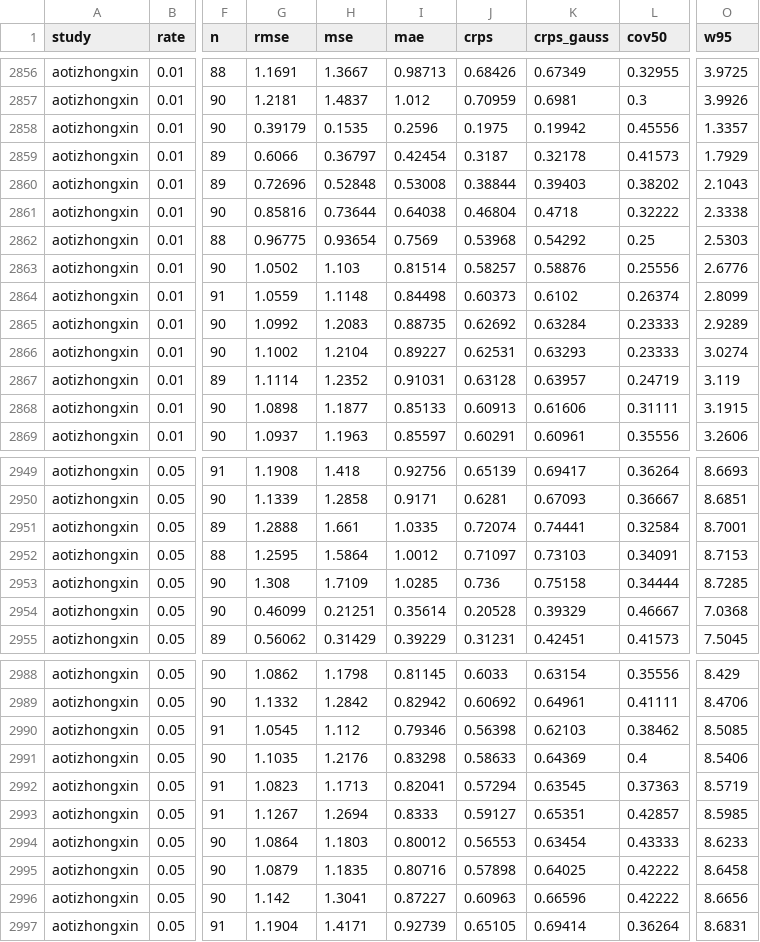
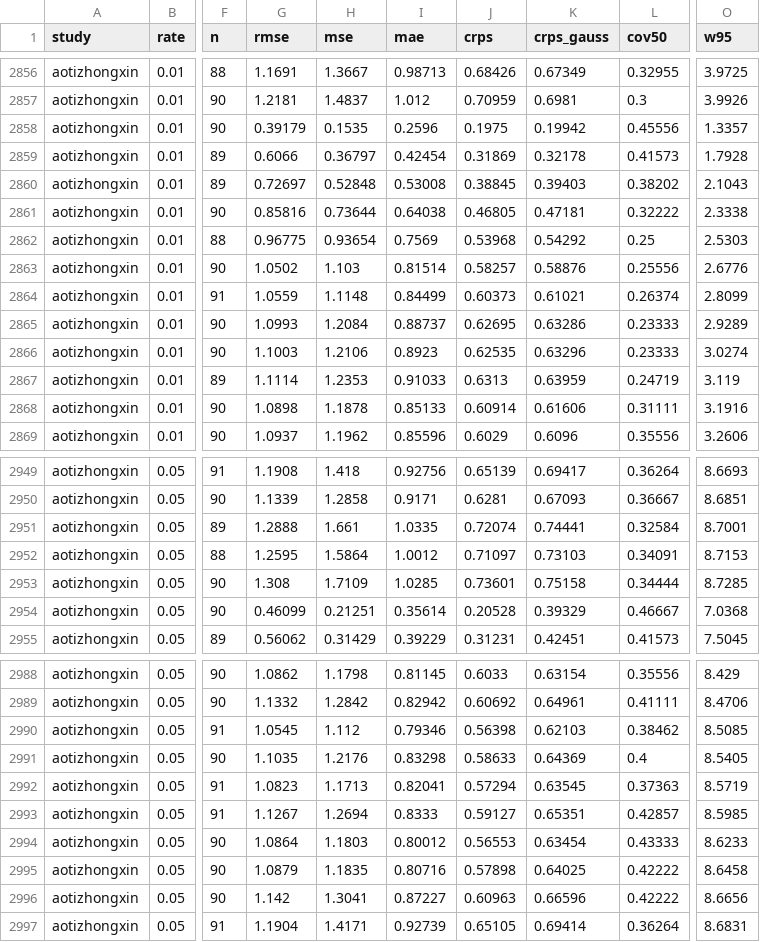
Before and after one commit to SDerrode/awesomePMC, a CSV file: report/forecasting/results/part3_real_by_h.csv, drawn as a sheet; only a part is shown, gaps mark what is left out; the diff covers the shown part only; the diff names each change by its address in the sheet, - before the commit and + after, or states it on an @@ line.

```diff
--- a/report/forecasting/results/part3_real_by_h.csv
+++ b/report/forecasting/results/part3_real_by_h.csv
-J2859 (crps): 0.3187
+J2859 (crps): 0.31869
-O2859 (w95): 1.7929
+O2859 (w95): 1.7928
-G2860 (rmse): 0.72696
+G2860 (rmse): 0.72697
-J2860 (crps): 0.38844
+J2860 (crps): 0.38845
-J2861 (crps): 0.46804
+J2861 (crps): 0.46805
-K2861 (crps_gauss): 0.4718
+K2861 (crps_gauss): 0.47181
-I2864 (mae): 0.84498
+I2864 (mae): 0.84499
-K2864 (crps_gauss): 0.6102
+K2864 (crps_gauss): 0.61021
-G2865 (rmse): 1.0992
+G2865 (rmse): 1.0993
-H2865 (mse): 1.2083
+H2865 (mse): 1.2084
-I2865 (mae): 0.88735
+I2865 (mae): 0.88737
-J2865 (crps): 0.62692
+J2865 (crps): 0.62695
-K2865 (crps_gauss): 0.63284
+K2865 (crps_gauss): 0.63286
-G2866 (rmse): 1.1002
+G2866 (rmse): 1.1003
-H2866 (mse): 1.2104
+H2866 (mse): 1.2106
-I2866 (mae): 0.89227
+I2866 (mae): 0.8923
-J2866 (crps): 0.62531
+J2866 (crps): 0.62535
-K2866 (crps_gauss): 0.63293
+K2866 (crps_gauss): 0.63296
-H2867 (mse): 1.2352
+H2867 (mse): 1.2353
-I2867 (mae): 0.91031
+I2867 (mae): 0.91033
-J2867 (crps): 0.63128
+J2867 (crps): 0.6313
-K2867 (crps_gauss): 0.63957
+K2867 (crps_gauss): 0.63959
-H2868 (mse): 1.1877
+H2868 (mse): 1.1878
-J2868 (crps): 0.60913
+J2868 (crps): 0.60914
-O2868 (w95): 3.1915
+O2868 (w95): 3.1916
-H2869 (mse): 1.1963
+H2869 (mse): 1.1962
-I2869 (mae): 0.85597
+I2869 (mae): 0.85596
-J2869 (crps): 0.60291
+J2869 (crps): 0.6029
-K2869 (crps_gauss): 0.60961
+K2869 (crps_gauss): 0.6096
-J2953 (crps): 0.736
+J2953 (crps): 0.73601
-O2991 (w95): 8.5406
+O2991 (w95): 8.5405
```
Also changed, not shown: 54 edited cells elsewhere in this file, report/forecasting/results/fits.csv, report/forecasting/results/mote20_select.csv, 9 other files.
